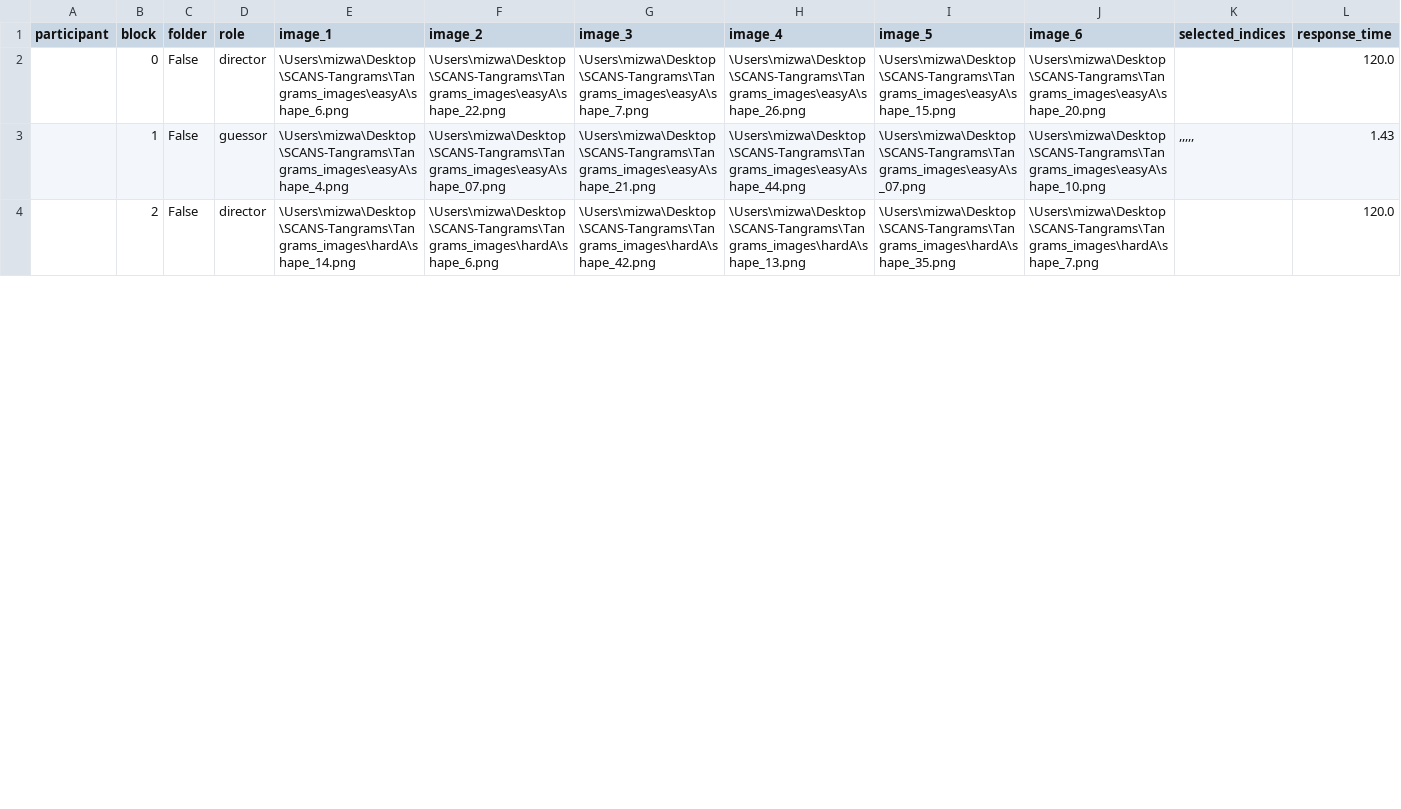
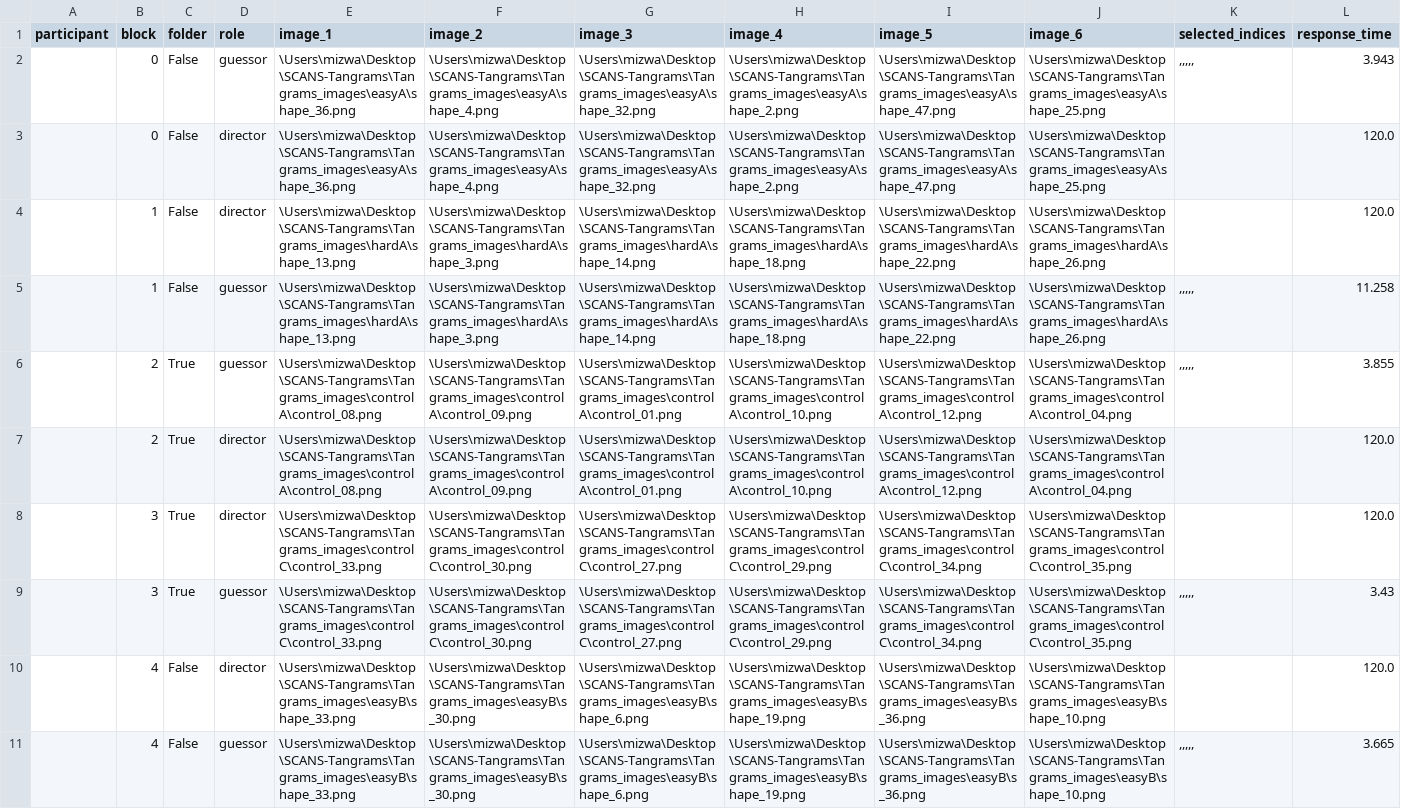
Before and after one commit to MIZwally/SCANS-Tangrams, a CSV file: Data/_responses.csv, drawn as a sheet; only a part is shown; addresses are those after the commit; rows hold the shown columns only; the diff covers the shown part only; the diff names each change by its address in the sheet, - before the commit and + after, or states it on an @@ line.

Commit message:
Added new role change system, made images constant across blocks, and wrote up task description in the readme

```diff
--- a/Data/_responses.csv
+++ b/Data/_responses.csv
+row 2:  | 0 | False | guessor | \Users\mizwa\Desktop\SCANS-Tangrams\Tangrams_images\easyA\shape_36.png | \Users\mizwa\Desktop\SCANS-Tangrams\Tangrams_images\easyA\shape_4.png | \Users\mizwa\Desktop\SCANS-Tangrams\Tangrams_images\easyA\shape_32.png | \Users\mizwa\Desktop\SCANS-Tangrams\Tangrams_images\easyA\shape_2.png | \Users\mizwa\Desktop\SCANS-Tangrams\Tangrams_images\easyA\shape_47.png | \Users\mizwa\Desktop\SCANS-Tangrams\Tangrams_images\easyA\shape_25.png | ,,,,, | 3.943
-E3 (image_1): \Users\mizwa\Desktop\SCANS-Tangrams\Tangrams_images\easyA\shape_6.png
+E3 (image_1): \Users\mizwa\Desktop\SCANS-Tangrams\Tangrams_images\easyA\shape_36.png
-F3 (image_2): \Users\mizwa\Desktop\SCANS-Tangrams\Tangrams_images\easyA\shape_22.png
+F3 (image_2): \Users\mizwa\Desktop\SCANS-Tangrams\Tangrams_images\easyA\shape_4.png
-G3 (image_3): \Users\mizwa\Desktop\SCANS-Tangrams\Tangrams_images\easyA\shape_7.png
+G3 (image_3): \Users\mizwa\Desktop\SCANS-Tangrams\Tangrams_images\easyA\shape_32.png
-H3 (image_4): \Users\mizwa\Desktop\SCANS-Tangrams\Tangrams_images\easyA\shape_26.png
+H3 (image_4): \Users\mizwa\Desktop\SCANS-Tangrams\Tangrams_images\easyA\shape_2.png
-I3 (image_5): \Users\mizwa\Desktop\SCANS-Tangrams\Tangrams_images\easyA\shape_15.png
+I3 (image_5): \Users\mizwa\Desktop\SCANS-Tangrams\Tangrams_images\easyA\shape_47.png
-J3 (image_6): \Users\mizwa\Desktop\SCANS-Tangrams\Tangrams_images\easyA\shape_20.png
+J3 (image_6): \Users\mizwa\Desktop\SCANS-Tangrams\Tangrams_images\easyA\shape_25.png
+row 4:  | 1 | False | director | \Users\mizwa\Desktop\SCANS-Tangrams\Tangrams_images\hardA\shape_13.png | \Users\mizwa\Desktop\SCANS-Tangrams\Tangrams_images\hardA\shape_3.png | \Users\mizwa\Desktop\SCANS-Tangrams\Tangrams_images\hardA\shape_14.png | \Users\mizwa\Desktop\SCANS-Tangrams\Tangrams_images\hardA\shape_18.png | \Users\mizwa\Desktop\SCANS-Tangrams\Tangrams_images\hardA\shape_22.png | \Users\mizwa\Desktop\SCANS-Tangrams\Tangrams_images\hardA\shape_26.png |  | 120.0
-E5 (image_1): \Users\mizwa\Desktop\SCANS-Tangrams\Tangrams_images\easyA\shape_4.png
+E5 (image_1): \Users\mizwa\Desktop\SCANS-Tangrams\Tangrams_images\hardA\shape_13.png
-F5 (image_2): \Users\mizwa\Desktop\SCANS-Tangrams\Tangrams_images\easyA\shape_07.png
+F5 (image_2): \Users\mizwa\Desktop\SCANS-Tangrams\Tangrams_images\hardA\shape_3.png
-G5 (image_3): \Users\mizwa\Desktop\SCANS-Tangrams\Tangrams_images\easyA\shape_21.png
+G5 (image_3): \Users\mizwa\Desktop\SCANS-Tangrams\Tangrams_images\hardA\shape_14.png
-H5 (image_4): \Users\mizwa\Desktop\SCANS-Tangrams\Tangrams_images\easyA\shape_44.png
+H5 (image_4): \Users\mizwa\Desktop\SCANS-Tangrams\Tangrams_images\hardA\shape_18.png
-I5 (image_5): \Users\mizwa\Desktop\SCANS-Tangrams\Tangrams_images\easyA\s_07.png
+I5 (image_5): \Users\mizwa\Desktop\SCANS-Tangrams\Tangrams_images\hardA\shape_22.png
-J5 (image_6): \Users\mizwa\Desktop\SCANS-Tangrams\Tangrams_images\easyA\shape_10.png
+J5 (image_6): \Users\mizwa\Desktop\SCANS-Tangrams\Tangrams_images\hardA\shape_26.png
-L5 (response_time): 1.43
+L5 (response_time): 11.258
+row 6:  | 2 | True | guessor | \Users\mizwa\Desktop\SCANS-Tangrams\Tangrams_images\controlA\control_08.png | \Users\mizwa\Desktop\SCANS-Tangrams\Tangrams_images\controlA\control_09.png | \Users\mizwa\Desktop\SCANS-Tangrams\Tangrams_images\controlA\control_01.png | \Users\mizwa\Desktop\SCANS-Tangrams\Tangrams_images\controlA\control_10.png | \Users\mizwa\Desktop\SCANS-Tangrams\Tangrams_images\controlA\control_12.png | \Users\mizwa\Desktop\SCANS-Tangrams\Tangrams_images\controlA\control_04.png | ,,,,, | 3.855
+row 7:  | 2 | True | director | \Users\mizwa\Desktop\SCANS-Tangrams\Tangrams_images\controlA\control_08.png | \Users\mizwa\Desktop\SCANS-Tangrams\Tangrams_images\controlA\control_09.png | \Users\mizwa\Desktop\SCANS-Tangrams\Tangrams_images\controlA\control_01.png | \Users\mizwa\Desktop\SCANS-Tangrams\Tangrams_images\controlA\control_10.png | \Users\mizwa\Desktop\SCANS-Tangrams\Tangrams_images\controlA\control_12.png | \Users\mizwa\Desktop\SCANS-Tangrams\Tangrams_images\controlA\control_04.png |  | 120.0
+row 8:  | 3 | True | director | \Users\mizwa\Desktop\SCANS-Tangrams\Tangrams_images\controlC\control_33.png | \Users\mizwa\Desktop\SCANS-Tangrams\Tangrams_images\controlC\control_30.png | \Users\mizwa\Desktop\SCANS-Tangrams\Tangrams_images\controlC\control_27.png | \Users\mizwa\Desktop\SCANS-Tangrams\Tangrams_images\controlC\control_29.png | \Users\mizwa\Desktop\SCANS-Tangrams\Tangrams_images\controlC\control_34.png | \Users\mizwa\Desktop\SCANS-Tangrams\Tangrams_images\controlC\control_35.png |  | 120.0
+row 9:  | 3 | True | guessor | \Users\mizwa\Desktop\SCANS-Tangrams\Tangrams_images\controlC\control_33.png | \Users\mizwa\Desktop\SCANS-Tangrams\Tangrams_images\controlC\control_30.png | \Users\mizwa\Desktop\SCANS-Tangrams\Tangrams_images\controlC\control_27.png | \Users\mizwa\Desktop\SCANS-Tangrams\Tangrams_images\controlC\control_29.png | \Users\mizwa\Desktop\SCANS-Tangrams\Tangrams_images\controlC\control_34.png | \Users\mizwa\Desktop\SCANS-Tangrams\Tangrams_images\controlC\control_35.png | ,,,,, | 3.43
-B10 (block): 2
+B10 (block): 4
-E10 (image_1): \Users\mizwa\Desktop\SCANS-Tangrams\Tangrams_images\hardA\shape_14.png
+E10 (image_1): \Users\mizwa\Desktop\SCANS-Tangrams\Tangrams_images\easyB\shape_33.png
-F10 (image_2): \Users\mizwa\Desktop\SCANS-Tangrams\Tangrams_images\hardA\shape_6.png
+F10 (image_2): \Users\mizwa\Desktop\SCANS-Tangrams\Tangrams_images\easyB\s_30.png
-G10 (image_3): \Users\mizwa\Desktop\SCANS-Tangrams\Tangrams_images\hardA\shape_42.png
+G10 (image_3): \Users\mizwa\Desktop\SCANS-Tangrams\Tangrams_images\easyB\shape_6.png
-H10 (image_4): \Users\mizwa\Desktop\SCANS-Tangrams\Tangrams_images\hardA\shape_13.png
+H10 (image_4): \Users\mizwa\Desktop\SCANS-Tangrams\Tangrams_images\easyB\shape_19.png
-I10 (image_5): \Users\mizwa\Desktop\SCANS-Tangrams\Tangrams_images\hardA\shape_35.png
+I10 (image_5): \Users\mizwa\Desktop\SCANS-Tangrams\Tangrams_images\easyB\s_36.png
-J10 (image_6): \Users\mizwa\Desktop\SCANS-Tangrams\Tangrams_images\hardA\shape_7.png
+J10 (image_6): \Users\mizwa\Desktop\SCANS-Tangrams\Tangrams_images\easyB\shape_10.png
+row 11:  | 4 | False | guessor | \Users\mizwa\Desktop\SCANS-Tangrams\Tangrams_images\easyB\shape_33.png | \Users\mizwa\Desktop\SCANS-Tangrams\Tangrams_images\easyB\s_30.png | \Users\mizwa\Desktop\SCANS-Tangrams\Tangrams_images\easyB\shape_6.png | \Users\mizwa\Desktop\SCANS-Tangrams\Tangrams_images\easyB\shape_19.png | \Users\mizwa\Desktop\SCANS-Tangrams\Tangrams_images\easyB\s_36.png | \Users\mizwa\Desktop\SCANS-Tangrams\Tangrams_images\easyB\shape_10.png | ,,,,, | 3.665
```
Also changed, not shown: 1 added row, 1 removed row and 8 edited cells elsewhere in this file, 2 other files.
